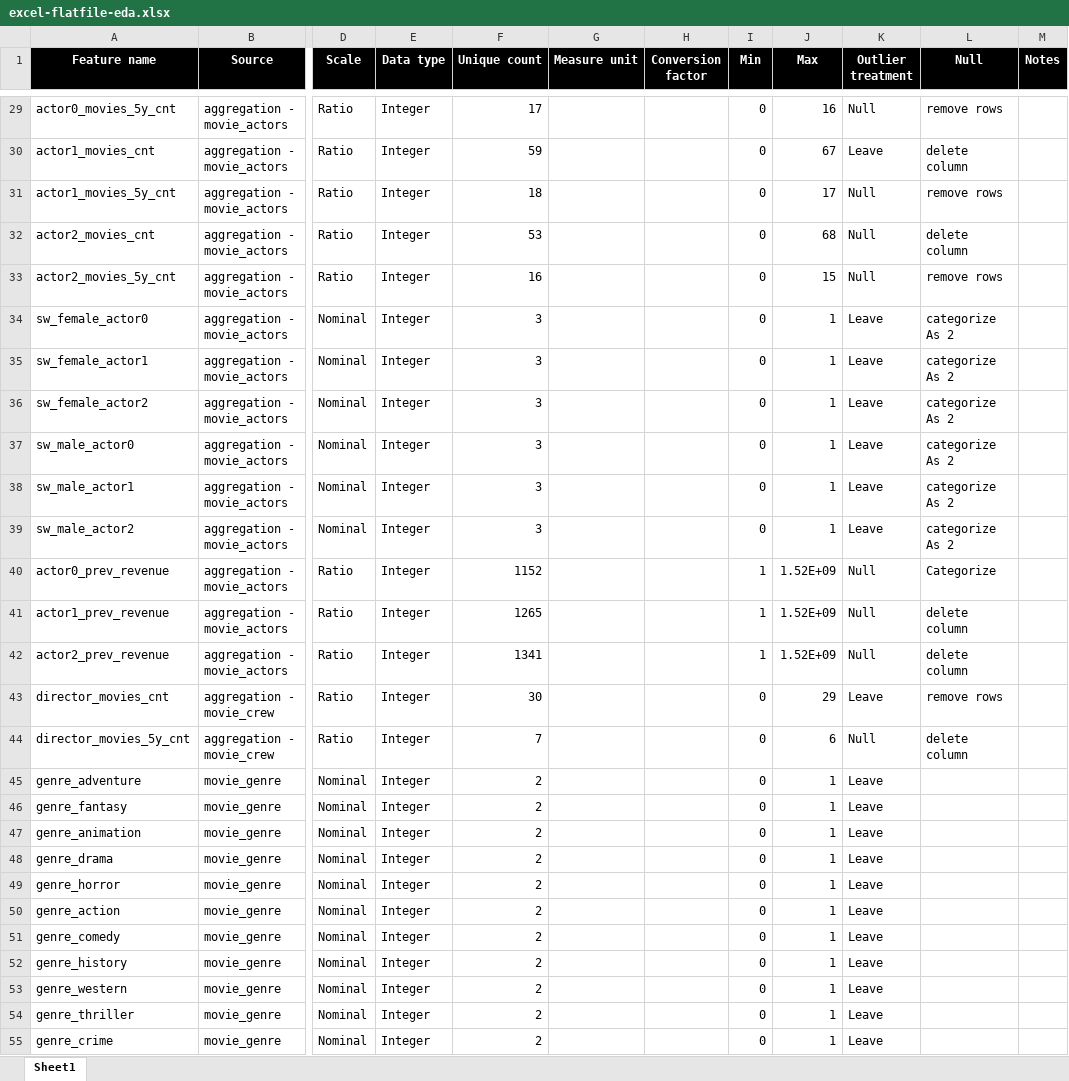
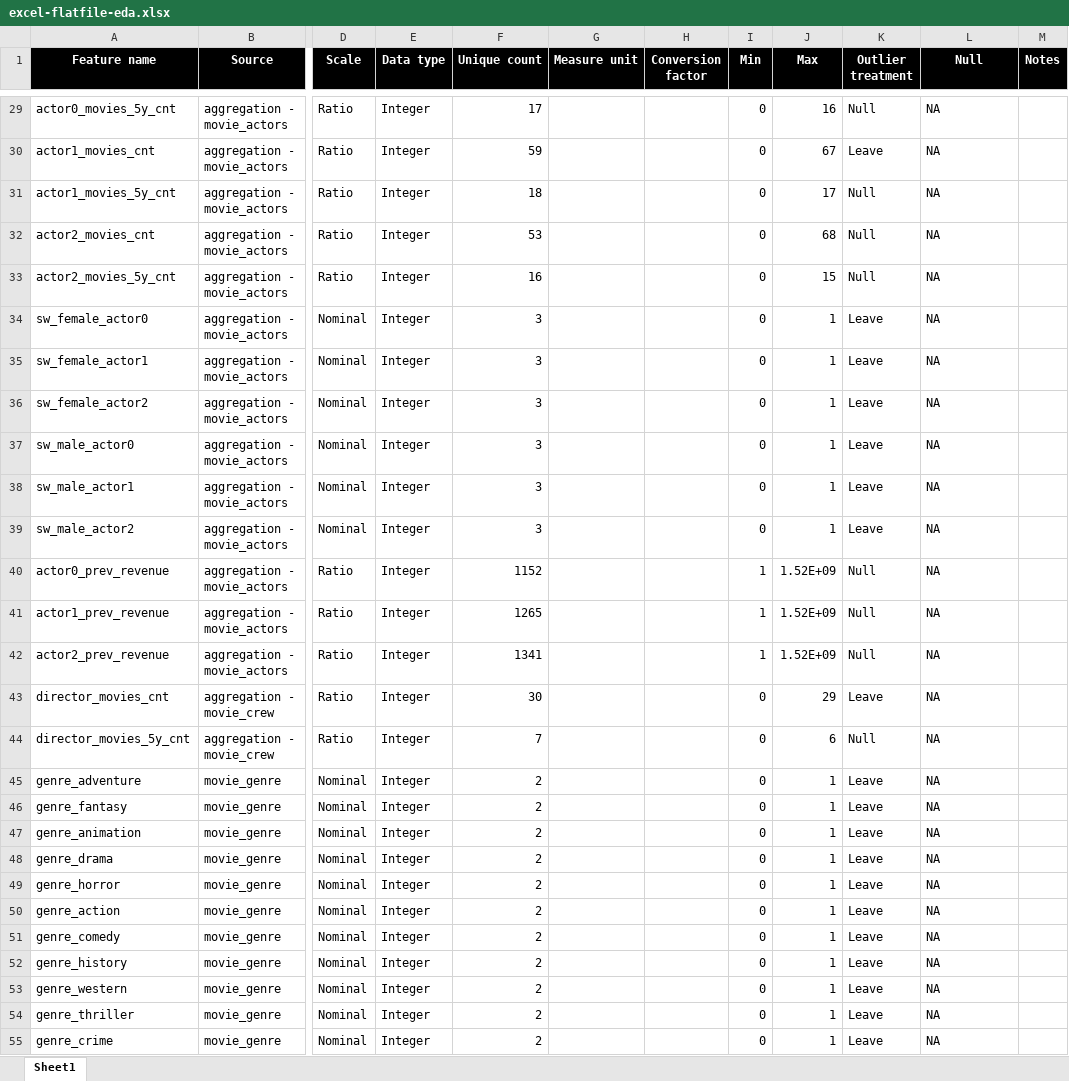
Before and after one commit to guygoldgit/DataScience, an Excel workbook: stats/excel-flatfile-eda.xlsx, sheet Sheet1, drawn as a sheet; only a part is shown, gaps mark what is left out; values as stored, in another font and other column widths than the file's, no borders; the diff covers the shown part only; the diff names each change by its address in the sheet, - before the commit and + after, or states it on an @@ line.

```diff
--- a/stats/excel-flatfile-eda.xlsx (sheet Sheet1)
+++ b/stats/excel-flatfile-eda.xlsx (sheet Sheet1)
-L29 (Null): remove rows
+L29 (Null): NA
-L30 (Null): delete column
+L30 (Null): NA
-L31 (Null): remove rows
+L31 (Null): NA
-L32 (Null): delete column
+L32 (Null): NA
-L33 (Null): remove rows
+L33 (Null): NA
-L34:L39 (Null): categorize As 2
+L34:L39 (Null): NA
-L40 (Null): Categorize
+L40 (Null): NA
-L41:L42 (Null): delete column
+L41:L42 (Null): NA
-L43 (Null): remove rows
+L43 (Null): NA
-L44 (Null): delete column
+L44 (Null): NA
-L45:L55 (Null): (empty)
+L45:L55 (Null): NA
```
Also changed, not shown: 57 edited cells elsewhere in this sheet, 3 other files.
